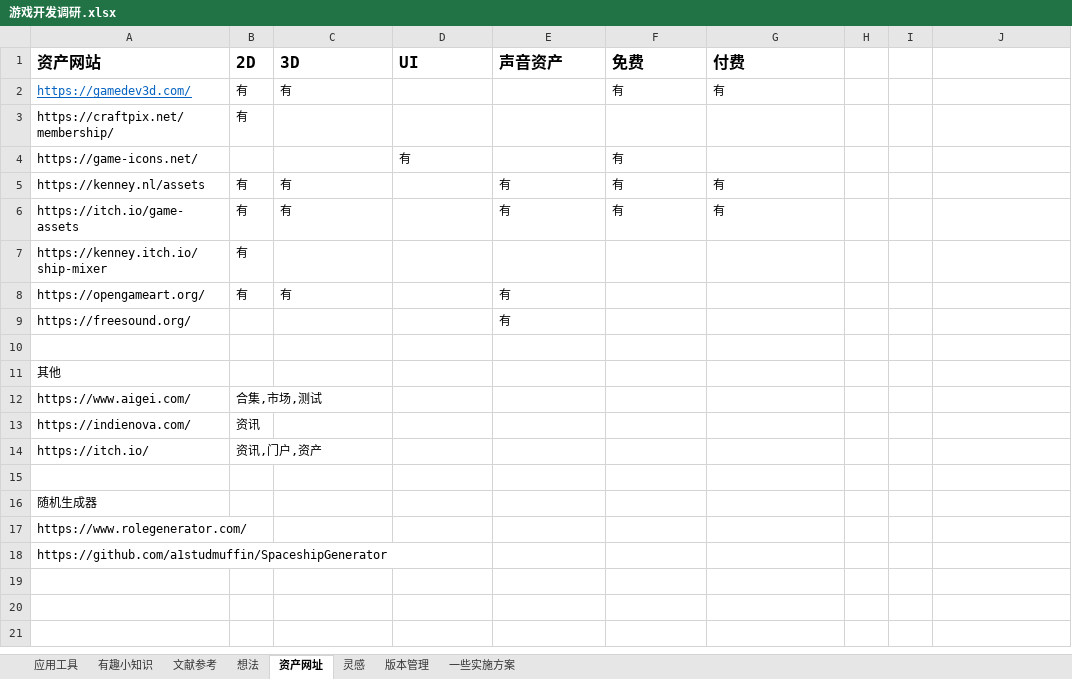
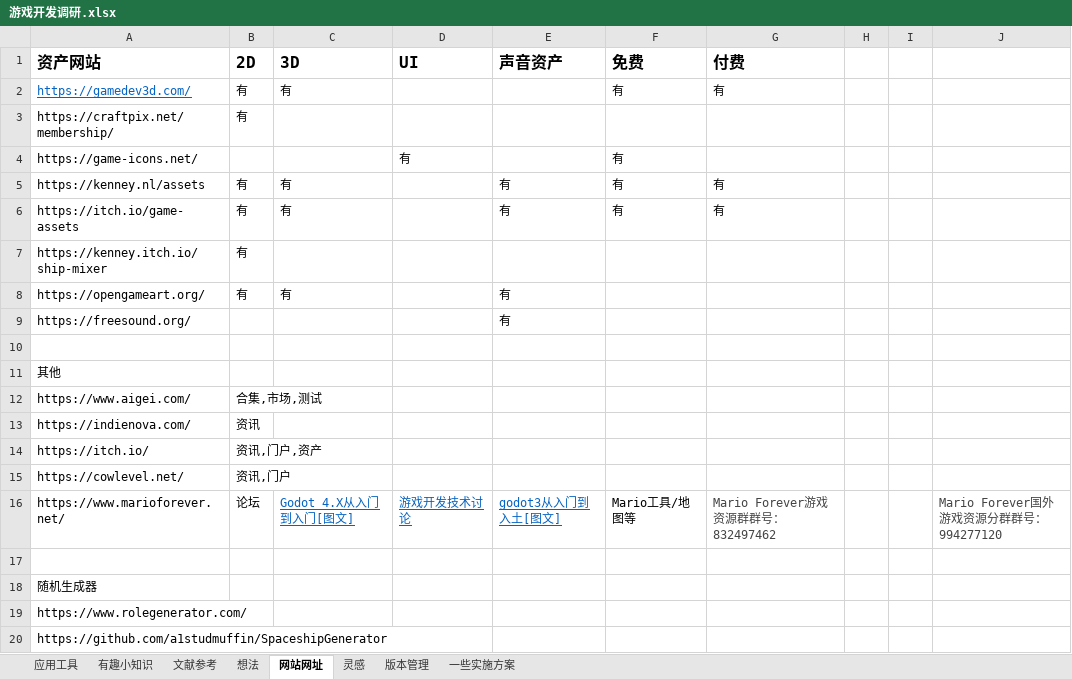
Before and after one commit to a690089735/a690089735.github.io, an Excel workbook: _sync/游戏开发/游戏开发调研.xlsx, sheet 网站网址, drawn as a sheet; values as stored, in another font and other column widths than the file's, no borders; conditional formats not drawn; the diff names each change by its address in the sheet, - before the commit and + after, or states it on an @@ line.

```diff
--- a/_sync/游戏开发/游戏开发调研.xlsx (sheet 网站网址)
+++ b/_sync/游戏开发/游戏开发调研.xlsx (sheet 网站网址)
-sheet tab: 资产网址
+sheet tab: 网站网址
+row 15: https://cowlevel.net/ | 资讯,门户
+row 16: https://www.marioforever.net/ | 论坛 | Godot 4.X从入门到入门[图文] | 游戏开发技术讨论 | godot3从入门到入土[图文] | Mario工具/地图等 | Mario Forever游戏资源群群号：832497462 |  |  | Mario Forever国外游戏资源分群群号：994277120
```
Also changed, not shown: sheet 文献参考, 6 other files.
